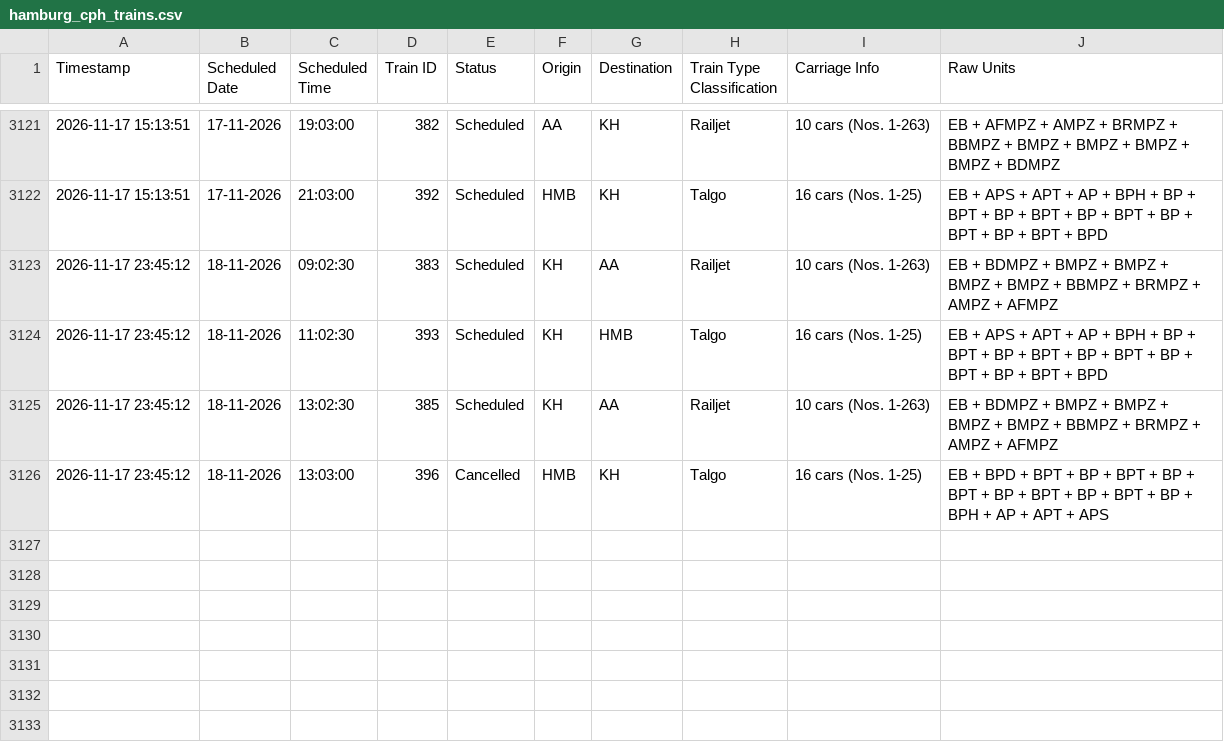
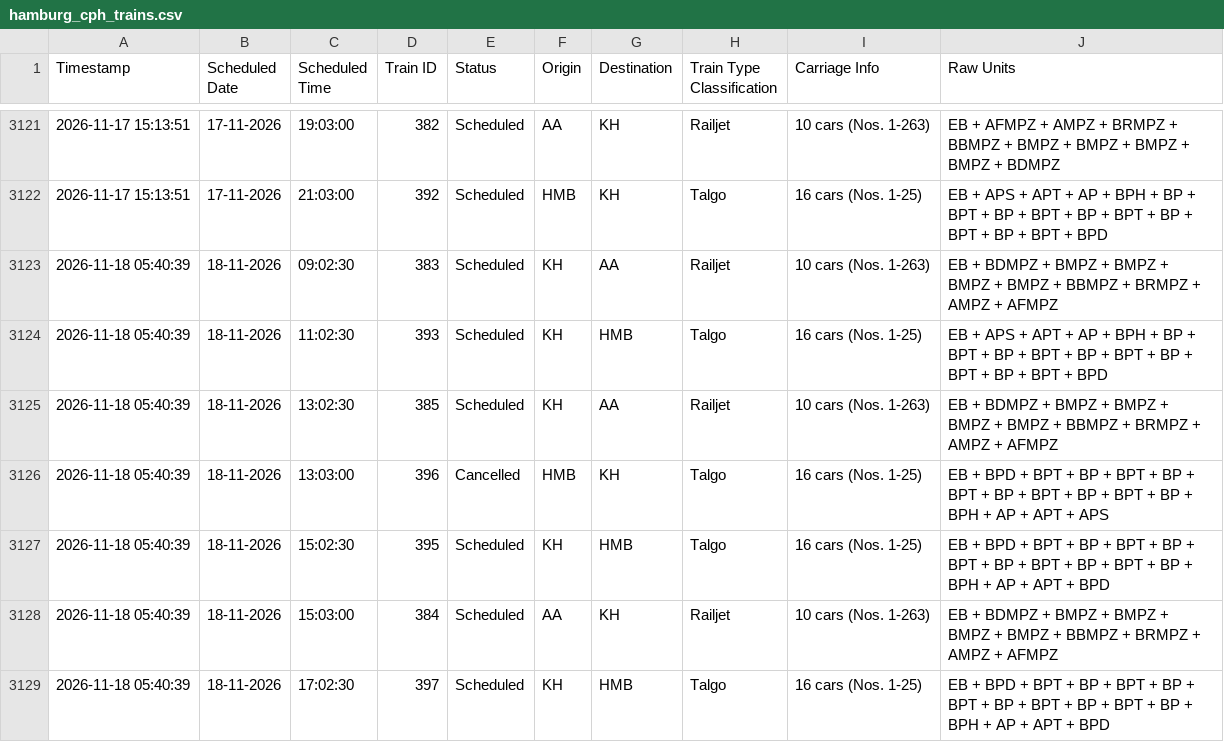
Before and after one commit to lucasvduin/talgo-tracker, a CSV file: hamburg_cph_trains.csv, drawn as a sheet; only a part is shown, gaps mark what is left out.

```diff
--- a/hamburg_cph_trains.csv
+++ b/hamburg_cph_trains.csv
@@ -3122,5 +3122,8 @@
 2026-11-17 15:13:51;17-11-2026;21:03:00;392;Scheduled;HMB;KH;Talgo;16 cars (Nos. 1-25);EB + APS + APT + AP + BPH + BP + BPT + BP + BPT + BP + BPT + BP + BPT + BP + BPT + BPD
-2026-11-17 23:45:12;18-11-2026;09:02:30;383;Scheduled;KH;AA;Railjet;10 cars (Nos. 1-263);EB + BDMPZ + BMPZ + BMPZ + BMPZ + BMPZ + BBMPZ + BRMPZ + AMPZ + AFMPZ
-2026-11-17 23:45:12;18-11-2026;11:02:30;393;Scheduled;KH;HMB;Talgo;16 cars (Nos. 1-25);EB + APS + APT + AP + BPH + BP + BPT + BP + BPT + BP + BPT + BP + BPT + BP + BPT + BPD
-2026-11-17 23:45:12;18-11-2026;13:02:30;385;Scheduled;KH;AA;Railjet;10 cars (Nos. 1-263);EB + BDMPZ + BMPZ + BMPZ + BMPZ + BMPZ + BBMPZ + BRMPZ + AMPZ + AFMPZ
-2026-11-17 23:45:12;18-11-2026;13:03:00;396;Cancelled;HMB;KH;Talgo;16 cars (Nos. 1-25);EB + BPD + BPT + BP + BPT + BP + BPT + BP + BPT + BP + BPT + BP + BPH + AP + APT + APS
+2026-11-18 05:40:39;18-11-2026;09:02:30;383;Scheduled;KH;AA;Railjet;10 cars (Nos. 1-263);EB + BDMPZ + BMPZ + BMPZ + BMPZ + BMPZ + BBMPZ + BRMPZ + AMPZ + AFMPZ
+2026-11-18 05:40:39;18-11-2026;11:02:30;393;Scheduled;KH;HMB;Talgo;16 cars (Nos. 1-25);EB + APS + APT + AP + BPH + BP + BPT + BP + BPT + BP + BPT + BP + BPT + BP + BPT + BPD
+2026-11-18 05:40:39;18-11-2026;13:02:30;385;Scheduled;KH;AA;Railjet;10 cars (Nos. 1-263);EB + BDMPZ + BMPZ + BMPZ + BMPZ + BMPZ + BBMPZ + BRMPZ + AMPZ + AFMPZ
+2026-11-18 05:40:39;18-11-2026;13:03:00;396;Cancelled;HMB;KH;Talgo;16 cars (Nos. 1-25);EB + BPD + BPT + BP + BPT + BP + BPT + BP + BPT + BP + BPT + BP + BPH + AP + APT + APS
+2026-11-18 05:40:39;18-11-2026;15:02:30;395;Scheduled;KH;HMB;Talgo;16 cars (Nos. 1-25);EB + BPD + BPT + BP + BPT + BP + BPT + BP + BPT + BP + BPT + BP + BPH + AP + APT + BPD
+2026-11-18 05:40:39;18-11-2026;15:03:00;384;Scheduled;AA;KH;Railjet;10 cars (Nos. 1-263);EB + BDMPZ + BMPZ + BMPZ + BMPZ + BMPZ + BBMPZ + BRMPZ + AMPZ + AFMPZ
+2026-11-18 05:40:39;18-11-2026;17:02:30;397;Scheduled;KH;HMB;Talgo;16 cars (Nos. 1-25);EB + BPD + BPT + BP + BPT + BP + BPT + BP + BPT + BP + BPT + BP + BPH + AP + APT + BPD
```
Also changed, not shown: 1 other file.
